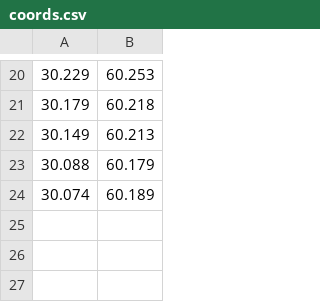
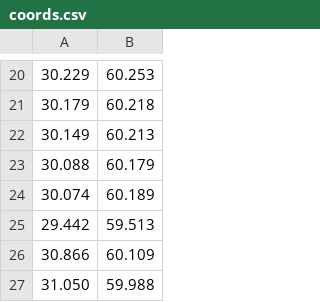
Before and after one commit to DGersmv/tashi-ani, a CSV file: public/points/coords.csv, drawn as a sheet; only a part is shown, gaps mark what is left out; the diff names each change by its address in the sheet, - before the commit and + after, or states it on an @@ line.

Commit message:
new points

```diff
--- a/public/points/coords.csv
+++ b/public/points/coords.csv
+row 25: 29.442 | 59.513
+row 26: 30.866 | 60.109
+row 27: 31.050 | 59.988
```
